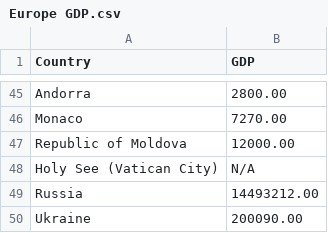
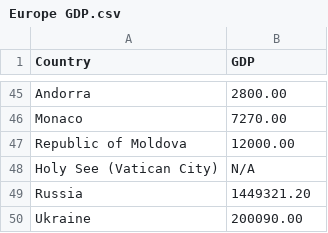
Before and after one commit to katie12davis/katie12davis.github.io, a CSV file: Europe GDP.csv, drawn as a sheet; only a part is shown, gaps mark what is left out.

Commit message:
Add files via upload

```diff
--- a/Europe GDP.csv
+++ b/Europe GDP.csv
@@ -48,3 +48,3 @@ Republic of Moldova ,12000.00
 Holy See (Vatican City),N/A
-Russia,14493212.00
+Russia,1449321.20
 Ukraine,200090.00
```
